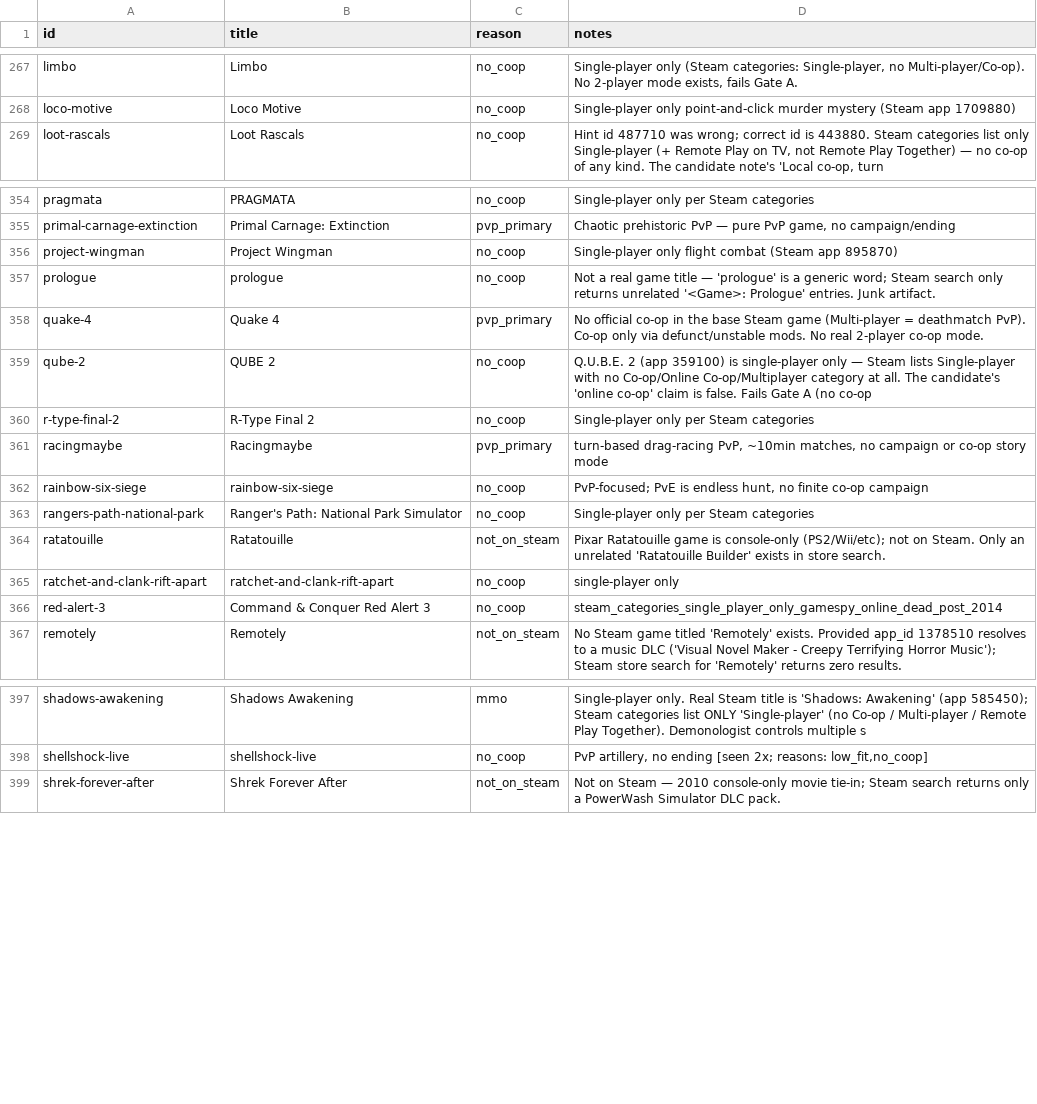
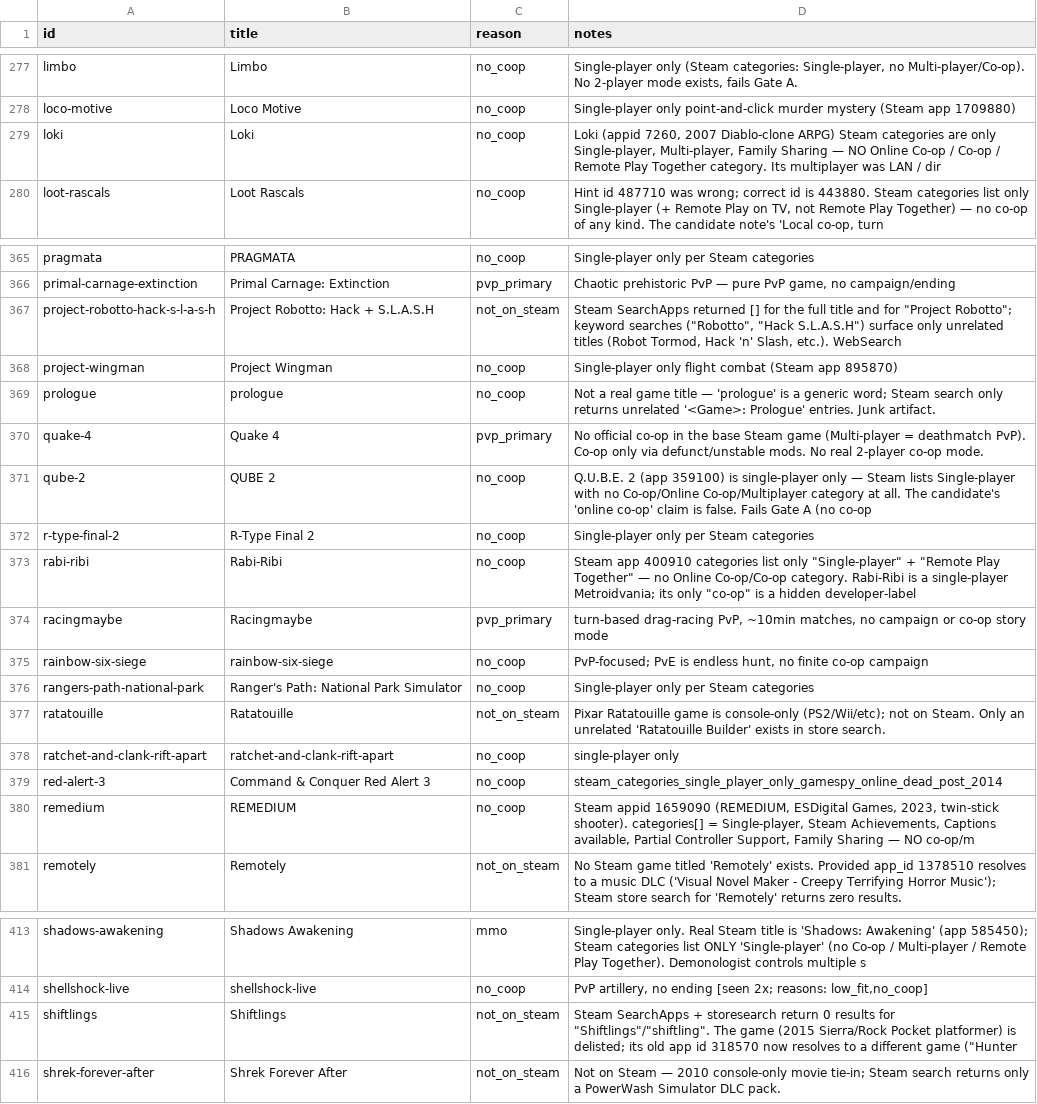
Before and after one commit to LoyEgor/pc-coop-games, a TSV file: .claude/skills/shared/hard-block.tsv, drawn as a sheet; only a part is shown, gaps mark what is left out; the diff covers the shown part only.

Commit message:
Catalog: add 122 co-op games and tag every entry 2D/3D

```diff
--- a/.claude/skills/shared/hard-block.tsv
+++ b/.claude/skills/shared/hard-block.tsv
@@ -268,2 +278,3 @@ limbo	Limbo	no_coop	Single-player only (Steam categories: Single-player, no Mult
 loco-motive	Loco Motive	no_coop	Single-player only point-and-click murder mystery (Steam app 1709880)
+loki	Loki	no_coop	Loki (appid 7260, 2007 Diablo-clone ARPG) Steam categories are only Single-player, Multi-player, Family Sharing — NO Online Co-op / Co-op / Remote Play Together category. Its multiplayer was LAN / dir
 loot-rascals	Loot Rascals	no_coop	Hint id 487710 was wrong; correct id is 443880. Steam categories list only Single-player (+ Remote Play on TV, not Remote Play Together) — no co-op of any kind. The candidate note's 'Local co-op, turn
@@ -355,2 +366,3 @@ pragmata	PRAGMATA	no_coop	Single-player only per Steam categories
 primal-carnage-extinction	Primal Carnage: Extinction	pvp_primary	"Chaotic prehistoric PvP" — pure PvP game, no campaign/ending
+project-robotto-hack-s-l-a-s-h	Project Robotto: Hack + S.L.A.S.H	not_on_steam	Steam SearchApps returned [] for the full title and for "Project Robotto"; keyword searches ("Robotto", "Hack S.L.A.S.H") surface only unrelated titles (Robot Tormod, Hack 'n' Slash, etc.). WebSearch
 project-wingman	Project Wingman	no_coop	Single-player only flight combat (Steam app 895870)
@@ -360,2 +372,3 @@ qube-2	QUBE 2	no_coop	Q.U.B.E. 2 (app 359100) is single-player only — Steam li
 r-type-final-2	R-Type Final 2	no_coop	Single-player only per Steam categories
+rabi-ribi	Rabi-Ribi	no_coop	Steam app 400910 categories list only "Single-player" + "Remote Play Together" — no Online Co-op/Co-op category. Rabi-Ribi is a single-player Metroidvania; its only "co-op" is a hidden developer-label
 racingmaybe	Racingmaybe	pvp_primary	turn-based drag-racing PvP, ~10min matches, no campaign or co-op story mode
@@ -366,2 +379,3 @@ ratchet-and-clank-rift-apart	ratchet-and-clank-rift-apart	no_coop	single-player
 red-alert-3	Command & Conquer Red Alert 3	no_coop	steam_categories_single_player_only_gamespy_online_dead_post_2014
+remedium	REMEDIUM	no_coop	Steam appid 1659090 (REMEDIUM, ESDigital Games, 2023, twin-stick shooter). categories[] = Single-player, Steam Achievements, Captions available, Partial Controller Support, Family Sharing — NO co-op/m
 remotely	Remotely	not_on_steam	No Steam game titled 'Remotely' exists. Provided app_id 1378510 resolves to a music DLC ('Visual Novel Maker - Creepy Terrifying Horror Music'); Steam store search for 'Remotely' returns zero results.
@@ -398,2 +414,3 @@ shadows-awakening	Shadows Awakening	mmo	Single-player only. Real Steam title is
 shellshock-live	shellshock-live	no_coop	PvP artillery, no ending [seen 2x; reasons: low_fit,no_coop]
+shiftlings	Shiftlings	not_on_steam	Steam SearchApps + storesearch return 0 results for "Shiftlings"/"shiftling". The game (2015 Sierra/Rock Pocket platformer) is delisted; its old app id 318570 now resolves to a different game ("Hunter
 shrek-forever-after	Shrek Forever After	not_on_steam	Not on Steam — 2010 console-only movie tie-in; Steam search returns only a PowerWash Simulator DLC pack.
```
Also changed, not shown: 17 added rows elsewhere in this file, .claude/skills/shared/owner-review.tsv, 3 other files.
